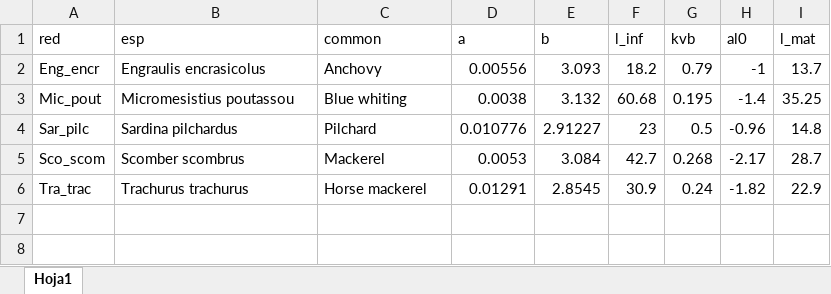
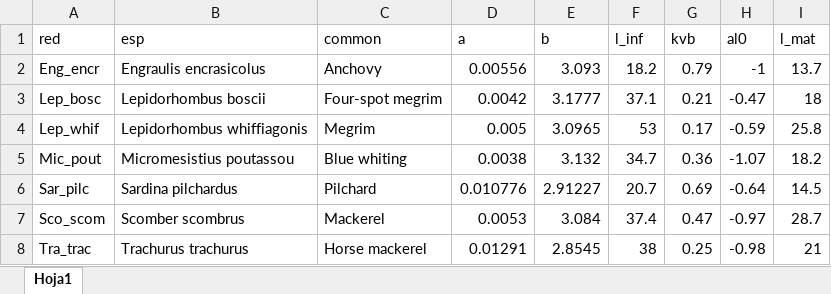
Before and after one commit to anxopaz/hake-mizer, an Excel workbook: data/Demersales/spp_pars_wiki.xlsx, sheet Hoja1, drawn as a sheet; values as stored, in another font and other column widths than the file's, no borders; addresses are those after the commit; the diff names each change by its address in the sheet, - before the commit and + after, or states it on an @@ line.

```diff
--- a/data/Demersales/spp_pars_wiki.xlsx (sheet Hoja1)
+++ b/data/Demersales/spp_pars_wiki.xlsx (sheet Hoja1)
+row 3: Lep_bosc | Lepidorhombus boscii | Four-spot megrim | 0.0042 | 3.1777 | 37.1 | 0.21 | -0.47 | 18
+row 4: Lep_whif | Lepidorhombus whiffiagonis | Megrim | 0.005 | 3.0965 | 53 | 0.17 | -0.59 | 25.8
-F5 (l_inf): 60.68
+F5 (l_inf): 34.7
-G5 (kvb): 0.195
+G5 (kvb): 0.36
-H5 (al0): -1.4
+H5 (al0): -1.07
-I5 (l_mat): 35.25
+I5 (l_mat): 18.2
-F6 (l_inf): 23
+F6 (l_inf): 20.7
-G6 (kvb): 0.5
+G6 (kvb): 0.69
-H6 (al0): -0.96
+H6 (al0): -0.64
-I6 (l_mat): 14.8
+I6 (l_mat): 14.5
-F7 (l_inf): 42.7
+F7 (l_inf): 37.4
-G7 (kvb): 0.268
+G7 (kvb): 0.47
-H7 (al0): -2.17
+H7 (al0): -0.97
-F8 (l_inf): 30.9
+F8 (l_inf): 38
-G8 (kvb): 0.24
+G8 (kvb): 0.25
-H8 (al0): -1.82
+H8 (al0): -0.98
-I8 (l_mat): 22.9
+I8 (l_mat): 21
```
Also changed, not shown: data/Demersales/spp_pars.xlsx, 13 other files.
